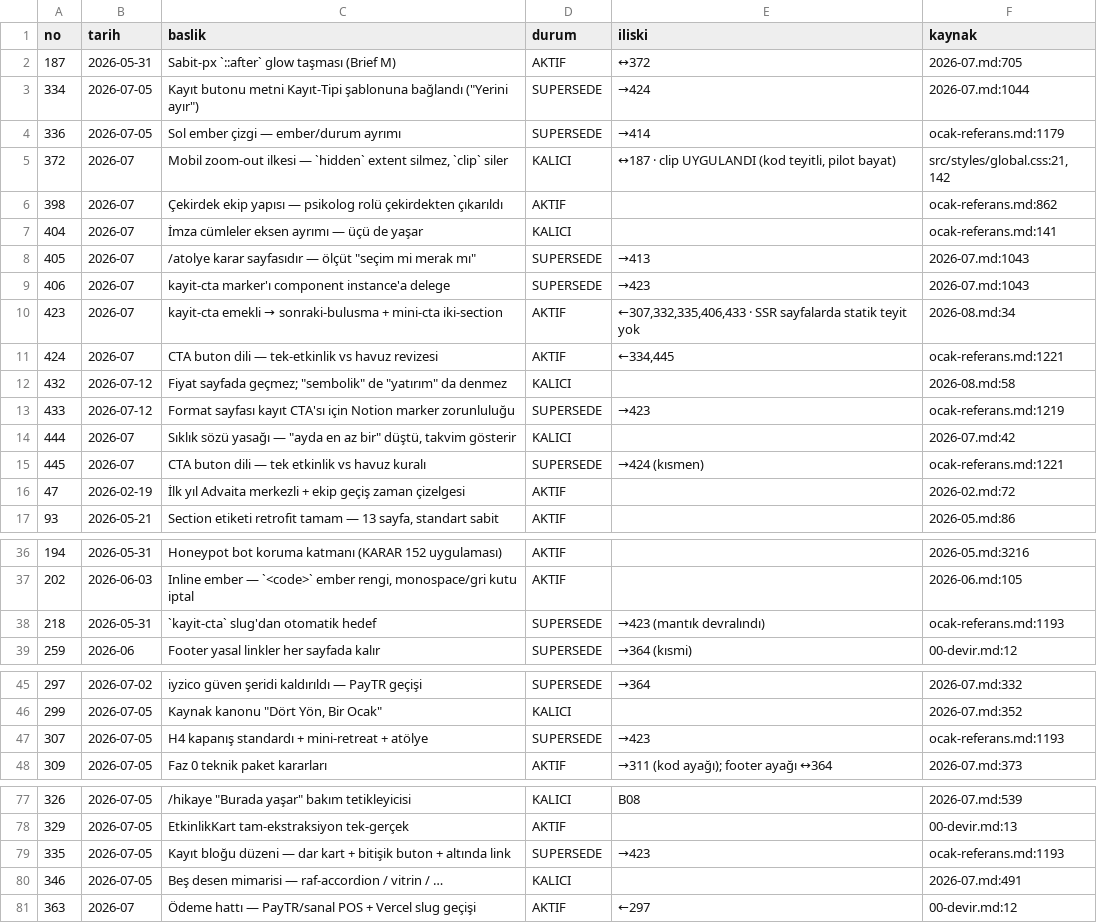
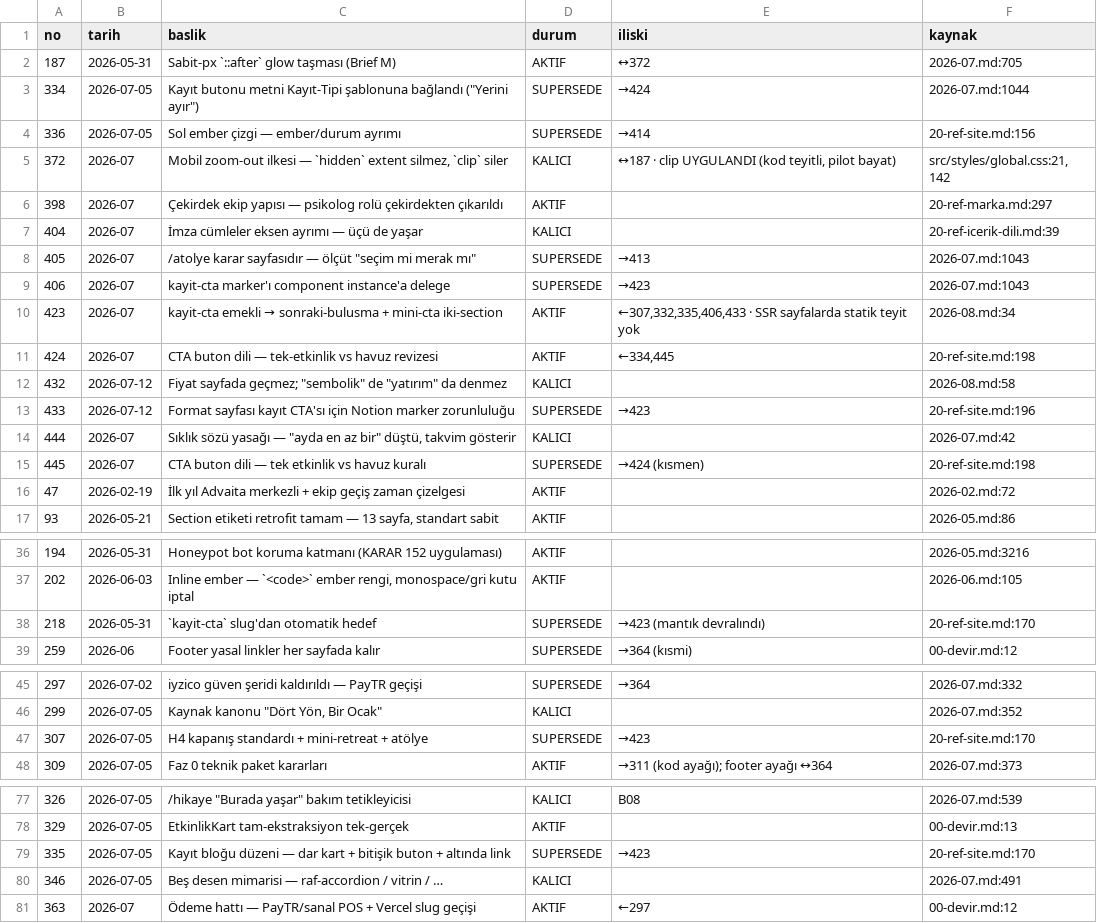
Before and after one commit to hlaorpz/ocak, a TSV file: docs/01-kararlar.tsv, drawn as a sheet; only a part is shown, gaps mark what is left out; the diff covers the shown part only.

```diff
--- a/docs/01-kararlar.tsv
+++ b/docs/01-kararlar.tsv
@@ -3,6 +3,6 @@ no	tarih	baslik	durum	iliski	kaynak
 334	2026-07-05	Kayıt butonu metni Kayıt-Tipi şablonuna bağlandı ("Yerini ayır")	SUPERSEDE	→424	2026-07.md:1044
-336	2026-07-05	Sol ember çizgi — ember/durum ayrımı	SUPERSEDE	→414	ocak-referans.md:1179
+336	2026-07-05	Sol ember çizgi — ember/durum ayrımı	SUPERSEDE	→414	20-ref-site.md:156
 372	2026-07	Mobil zoom-out ilkesi — `hidden` extent silmez, `clip` siler	KALICI	↔187 · clip UYGULANDI (kod teyitli, pilot bayat)	src/styles/global.css:21,142
-398	2026-07	Çekirdek ekip yapısı — psikolog rolü çekirdekten çıkarıldı	AKTIF		ocak-referans.md:862
-404	2026-07	İmza cümleler eksen ayrımı — üçü de yaşar	KALICI		ocak-referans.md:141
+398	2026-07	Çekirdek ekip yapısı — psikolog rolü çekirdekten çıkarıldı	AKTIF		20-ref-marka.md:297
+404	2026-07	İmza cümleler eksen ayrımı — üçü de yaşar	KALICI		20-ref-icerik-dili.md:39
 405	2026-07	/atolye karar sayfasıdır — ölçüt "seçim mi merak mı"	SUPERSEDE	→413	2026-07.md:1043
@@ -10,7 +10,7 @@ no	tarih	baslik	durum	iliski	kaynak
 423	2026-07	kayit-cta emekli → sonraki-bulusma + mini-cta iki-section	AKTIF	←307,332,335,406,433 · SSR sayfalarda statik teyit yok	2026-08.md:34
-424	2026-07	CTA buton dili — tek-etkinlik vs havuz revizesi	AKTIF	←334,445	ocak-referans.md:1221
+424	2026-07	CTA buton dili — tek-etkinlik vs havuz revizesi	AKTIF	←334,445	20-ref-site.md:198
 432	2026-07-12	Fiyat sayfada geçmez; "sembolik" de "yatırım" da denmez	KALICI		2026-08.md:58
-433	2026-07-12	Format sayfası kayıt CTA'sı için Notion marker zorunluluğu	SUPERSEDE	→423	ocak-referans.md:1219
+433	2026-07-12	Format sayfası kayıt CTA'sı için Notion marker zorunluluğu	SUPERSEDE	→423	20-ref-site.md:196
 444	2026-07	Sıklık sözü yasağı — "ayda en az bir" düştü, takvim gösterir	KALICI		2026-07.md:42
-445	2026-07	CTA buton dili — tek etkinlik vs havuz kuralı	SUPERSEDE	→424 (kısmen)	ocak-referans.md:1221
+445	2026-07	CTA buton dili — tek etkinlik vs havuz kuralı	SUPERSEDE	→424 (kısmen)	20-ref-site.md:198
 47	2026-02-19	İlk yıl Advaita merkezli + ekip geçiş zaman çizelgesi	AKTIF		2026-02.md:72
@@ -37,3 +37,3 @@ no	tarih	baslik	durum	iliski	kaynak
 202	2026-06-03	Inline ember — `<code>` ember rengi, monospace/gri kutu iptal	AKTIF		2026-06.md:105
-218	2026-05-31	`kayit-cta` slug'dan otomatik hedef	SUPERSEDE	→423 (mantık devralındı)	ocak-referans.md:1193
+218	2026-05-31	`kayit-cta` slug'dan otomatik hedef	SUPERSEDE	→423 (mantık devralındı)	20-ref-site.md:170
 259	2026-06	Footer yasal linkler her sayfada kalır	SUPERSEDE	→364 (kısmi)	00-devir.md:12
@@ -46,3 +46,3 @@ no	tarih	baslik	durum	iliski	kaynak
 299	2026-07-05	Kaynak kanonu "Dört Yön, Bir Ocak"	KALICI		2026-07.md:352
-307	2026-07-05	H4 kapanış standardı + mini-retreat + atölye	SUPERSEDE	→423	ocak-referans.md:1193
+307	2026-07-05	H4 kapanış standardı + mini-retreat + atölye	SUPERSEDE	→423	20-ref-site.md:170
 309	2026-07-05	Faz 0 teknik paket kararları	AKTIF	→311 (kod ayağı); footer ayağı ↔364	2026-07.md:373
@@ -78,3 +78,3 @@ no	tarih	baslik	durum	iliski	kaynak
 329	2026-07-05	EtkinlikKart tam-ekstraksiyon tek-gerçek	AKTIF		00-devir.md:13
-335	2026-07-05	Kayıt bloğu düzeni — dar kart + bitişik buton + altında link	SUPERSEDE	→423	ocak-referans.md:1193
+335	2026-07-05	Kayıt bloğu düzeni — dar kart + bitişik buton + altında link	SUPERSEDE	→423	20-ref-site.md:170
 346	2026-07-05	Beş desen mimarisi — raf-accordion / vitrin / …	KALICI		2026-07.md:491
```
Also changed, not shown: 22 edited cells elsewhere in this file, 1 other file.
